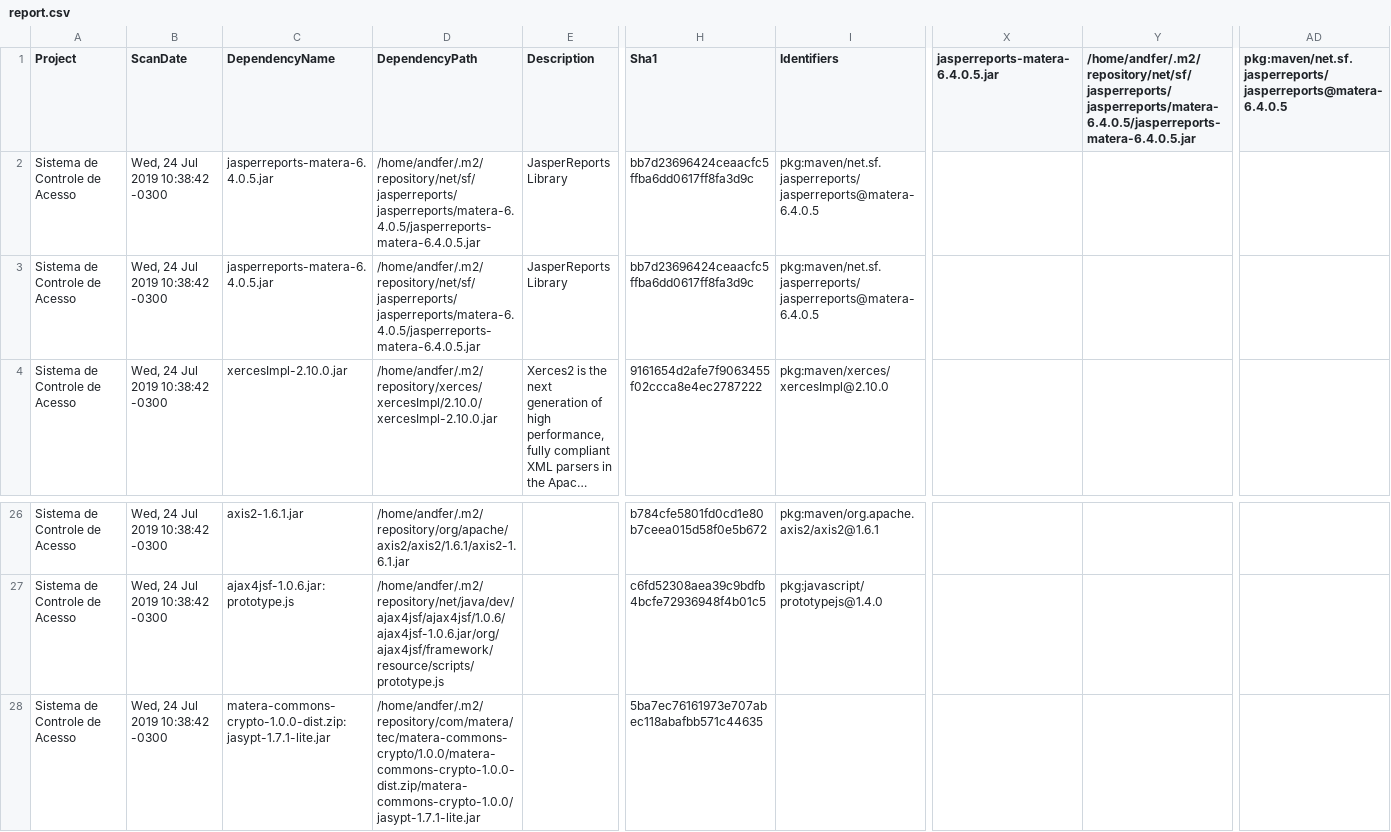
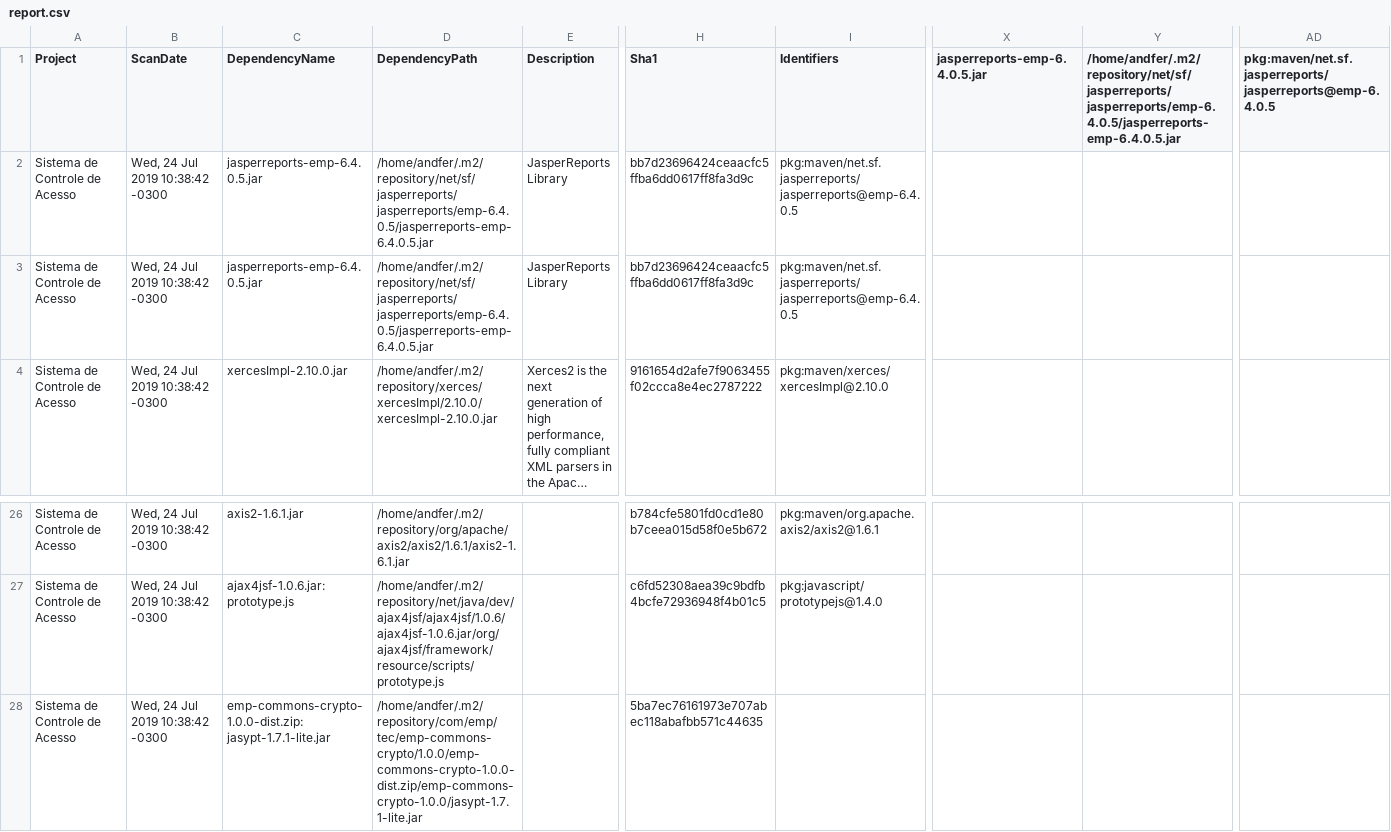
Before and after one commit to andreluizf/reports-xml, a CSV file: report.csv, drawn as a sheet; only a part is shown, gaps mark what is left out; long unchanged cells end in …; the diff names each change by its address in the sheet, - before the commit and + after, or states it on an @@ line.

Commit message:
Update report.csv

```diff
--- a/report.csv
+++ b/report.csv
-X1: jasperreports-matera-6.4.0.5.jar
+X1: jasperreports-emp-6.4.0.5.jar
-Y1: /home/andfer/.m2/repository/net/sf/jasperreports/jasperreports/matera-6.4.0.5/jasperreports-matera-6.4.0.5.jar
+Y1: /home/andfer/.m2/repository/net/sf/jasperreports/jasperreports/emp-6.4.0.5/jasperreports-emp-6.4.0.5.jar
-AD1: pkg:maven/net.sf.jasperreports/jasperreports@matera-6.4.0.5
+AD1: pkg:maven/net.sf.jasperreports/jasperreports@emp-6.4.0.5
-C2:C3 (DependencyName): jasperreports-matera-6.4.0.5.jar
+C2:C3 (DependencyName): jasperreports-emp-6.4.0.5.jar
-D2:D3 (DependencyPath): /home/andfer/.m2/repository/net/sf/jasperreports/jasperreports/matera-6.4.0.5/jasperreports-matera-6.4.0.5.jar
+D2:D3 (DependencyPath): /home/andfer/.m2/repository/net/sf/jasperreports/jasperreports/emp-6.4.0.5/jasperreports-emp-6.4.0.5.jar
-I2:I3 (Identifiers): pkg:maven/net.sf.jasperreports/jasperreports@matera-6.4.0.5
+I2:I3 (Identifiers): pkg:maven/net.sf.jasperreports/jasperreports@emp-6.4.0.5
-C28 (DependencyName): matera-commons-crypto-1.0.0-dist.zip: jasypt-1.7.1-lite.jar
+C28 (DependencyName): emp-commons-crypto-1.0.0-dist.zip: jasypt-1.7.1-lite.jar
-D28 (DependencyPath): /home/andfer/.m2/repository/com/matera/tec/matera-commons-crypto/1.0.0/matera-commons-crypto-1.0.0-dist.zip/matera-commons-crypto-1.0.0/jasypt-1.7.1-lite.jar
+D28 (DependencyPath): /home/andfer/.m2/repository/com/emp/tec/emp-commons-crypto/1.0.0/emp-commons-crypto-1.0.0-dist.zip/emp-commons-crypto-1.0.0/jasypt-1.7.1-lite.jar
```
